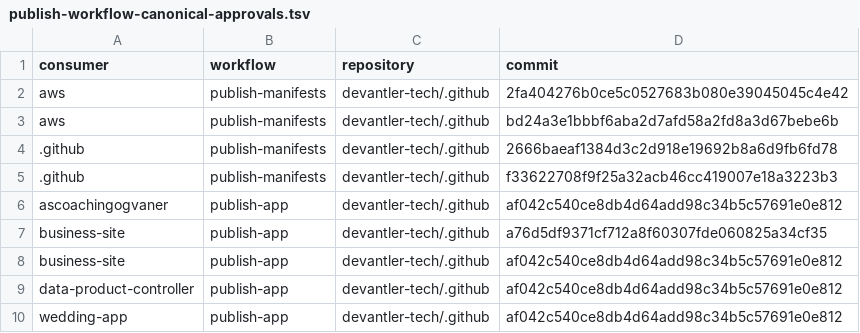
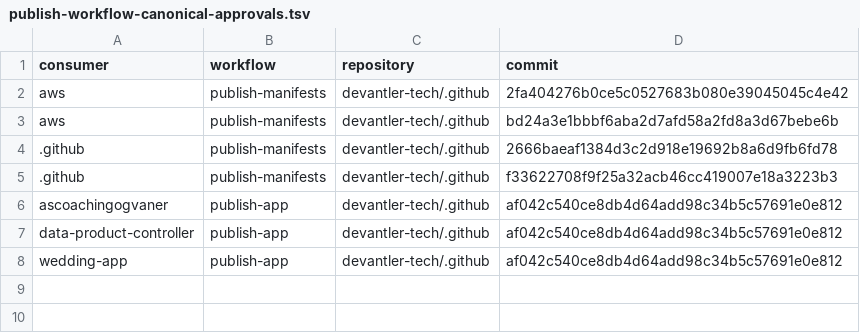
Before and after one commit to devantler-tech/platform, a TSV file: scripts/publish-workflow-canonical-approvals.tsv, drawn as a sheet; the diff names each change by its address in the sheet, - before the commit and + after, or states it on an @@ line.

```diff
--- a/scripts/publish-workflow-canonical-approvals.tsv
+++ b/scripts/publish-workflow-canonical-approvals.tsv
-row 7: business-site | publish-app | devantler-tech/.github | a76d5df9371cf712a8f60307fde060825a34cf35
-row 8: business-site | publish-app | devantler-tech/.github | af042c540ce8db4d64add98c34b5c57691e0e812
```
Also changed, not shown: scripts/publish-workflow-approved-revisions.identities.tsv, scripts/rgd-template-static-scan-baseline.tsv, 47 other files.
